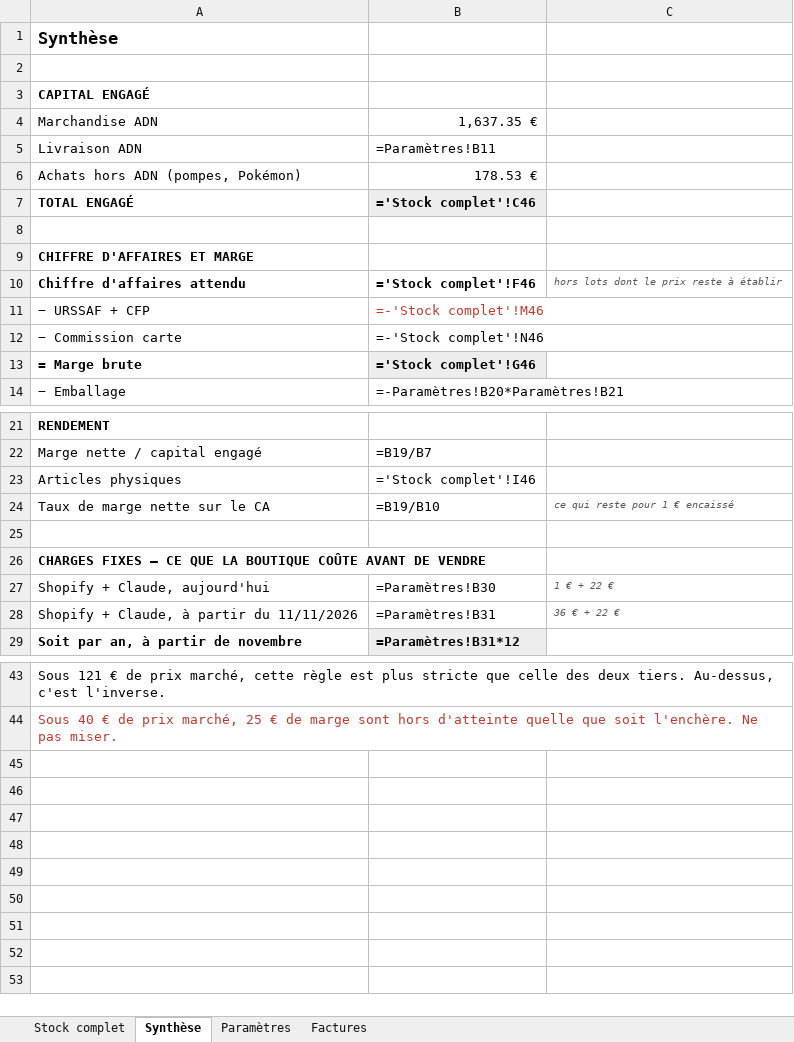
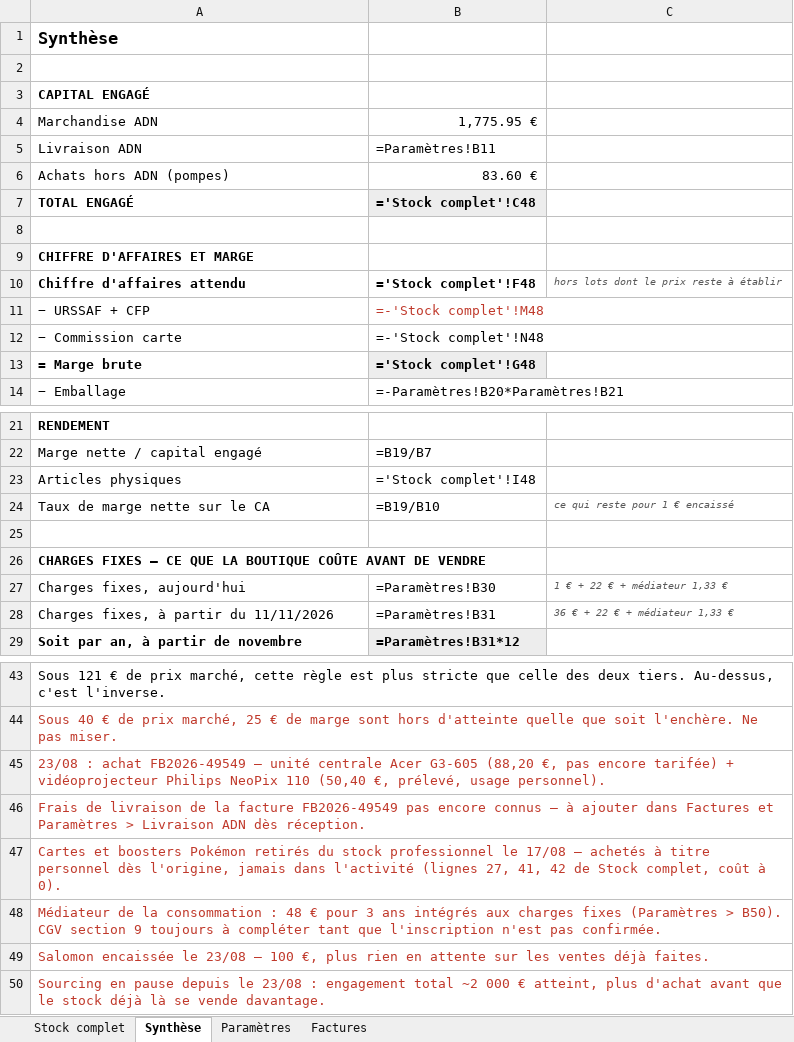
Before and after one commit to ninislegamer/ps4, an Excel workbook: exports/maison-nsaia-stock.xlsx, sheet Synthèse, drawn as a sheet; only a part is shown, gaps mark what is left out; values as stored, in another font and other column widths than the file's, no borders; formulas without a stored value are shown as written; removed rows and columns are numbered as before the commit, all else as after; the diff covers the shown part only; the diff names each change by its address in the sheet, - before the commit and + after, or states it on an @@ line.

```diff
--- a/exports/maison-nsaia-stock.xlsx (sheet Synthèse)
+++ b/exports/maison-nsaia-stock.xlsx (sheet Synthèse)
-B4: 1,637.35 €
+B4: 1,775.95 €
-row 6: Achats hors ADN (pompes, Pokémon) | 178.53 €
+row 6: Achats hors ADN (pompes) | 83.60 €
-B7: ='Stock complet'!C46
+B7: ='Stock complet'!C48
-B10: ='Stock complet'!F46
+B10: ='Stock complet'!F48
-B11: =-'Stock complet'!M46
+B11: =-'Stock complet'!M48
-B12: =-'Stock complet'!N46
+B12: =-'Stock complet'!N48
-B13: ='Stock complet'!G46
+B13: ='Stock complet'!G48
-B23: ='Stock complet'!I46
+B23: ='Stock complet'!I48
-A27: Shopify + Claude, aujourd'hui
+A27: Charges fixes, aujourd'hui
-C27: 1 € + 22 €
+C27: 1 € + 22 € + médiateur 1,33 €
-A28: Shopify + Claude, à partir du 11/11/2026
+A28: Charges fixes, à partir du 11/11/2026
-C28: 36 € + 22 €
+C28: 36 € + 22 € + médiateur 1,33 €
+row 45: 23/08 : achat FB2026-49549 — unité centrale Acer G3-605 (88,20 €, pas encore tarifée) + vidéoprojecteur Philips NeoPix 110 (50,40 €, prélevé, usage personnel).
+row 46: Frais de livraison de la facture FB2026-49549 pas encore connus — à ajouter dans Factures et Paramètres > Livraison ADN dès réception.
+row 47: Cartes et boosters Pokémon retirés du stock professionnel le 17/08 — achetés à titre personnel dès l'origine, jamais dans l'activité (lignes 27, 41, 42 de Stock complet, coût à 0).
+row 48: Médiateur de la consommation : 48 € pour 3 ans intégrés aux charges fixes (Paramètres > B50). CGV section 9 toujours à compléter tant que l'inscription n'est pas confirmée.
+row 49: Salomon encaissée le 23/08 — 100 €, plus rien en attente sur les ventes déjà faites.
+row 50: Sourcing en pause depuis le 23/08 : engagement total ~2 000 € atteint, plus d'achat avant que le stock déjà là se vende davantage.
```
Also changed, not shown: 2 edited cells elsewhere in this sheet, sheet Stock complet, sheet Factures, sheet Paramètres, 3 other files.
